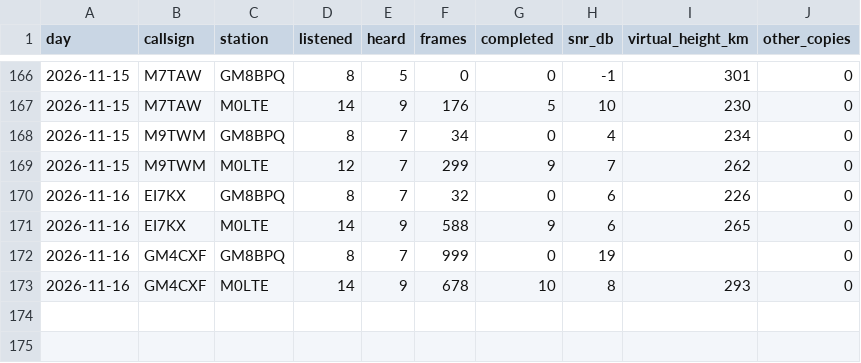
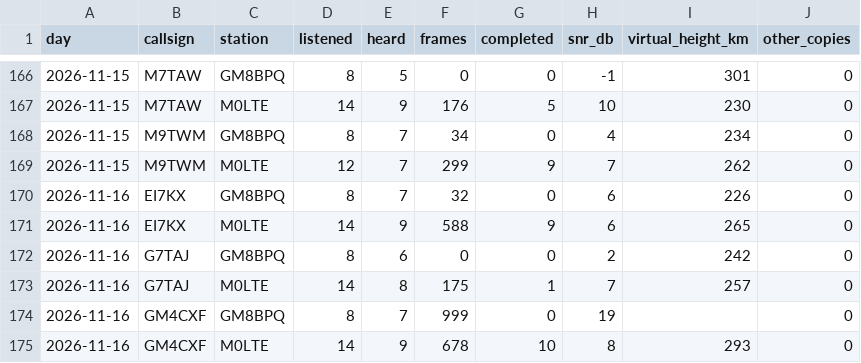
Before and after one commit to packet-net/pdn-mailcast, a CSV file: reports/data/stations.csv, drawn as a sheet; only a part is shown, gaps mark what is left out; the diff names each change by its address in the sheet, - before the commit and + after, or states it on an @@ line.

```diff
--- a/reports/data/stations.csv
+++ b/reports/data/stations.csv
+row 172: 2026-11-16 | G7TAJ | GM8BPQ | 8 | 6 | 0 | 0 | 2 | 242 | 0
+row 173: 2026-11-16 | G7TAJ | M0LTE | 14 | 8 | 175 | 1 | 7 | 257 | 0
```
Also changed, not shown: reports/data/reports.csv, reports/data/slots.csv.
